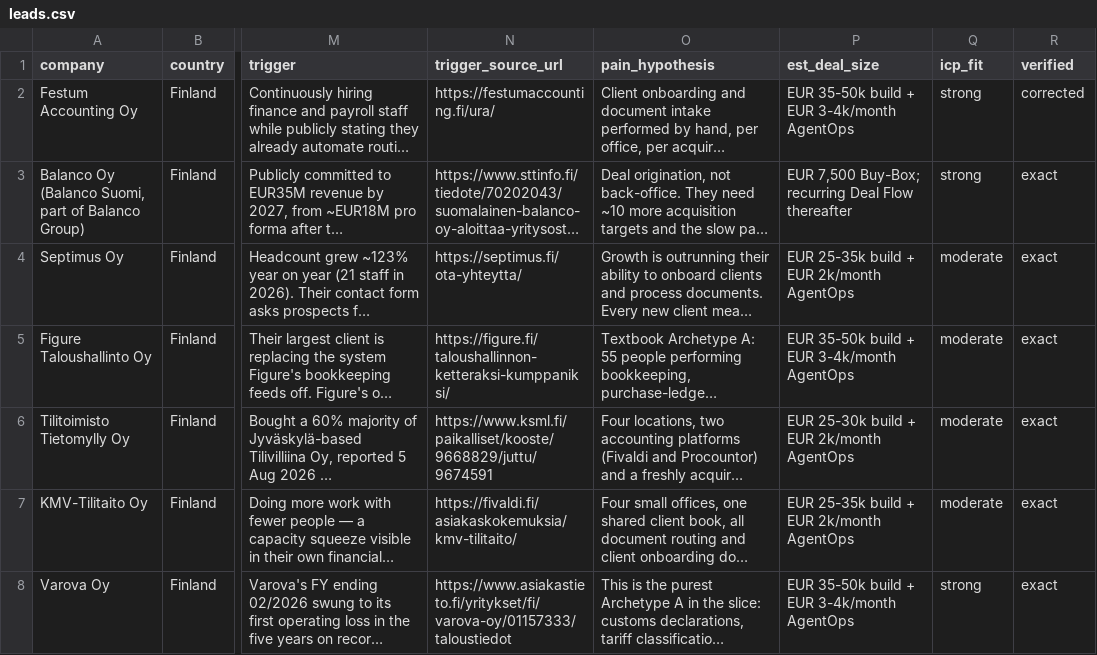
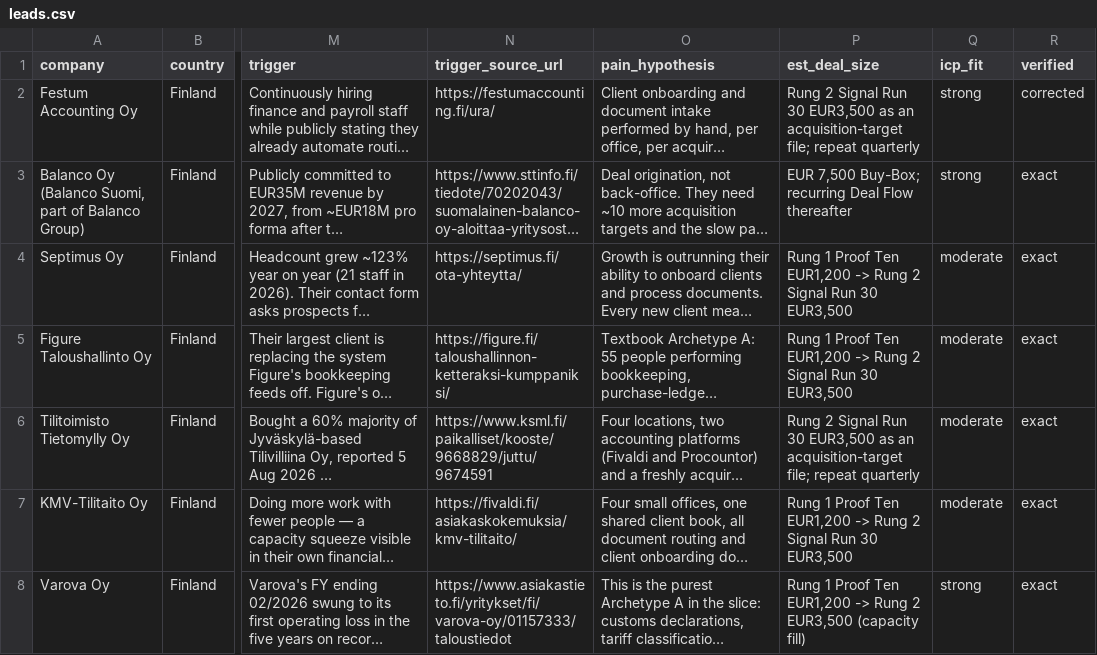
Before and after one commit to IntegrationBytes/MyWebsite, a CSV file: .ops/leads.csv, drawn as a sheet; only a part is shown, gaps mark what is left out; long unchanged cells end in …; the diff covers the shown part only; the diff names each change by its address in the sheet, - before the commit and + after, or states it on an @@ line.

```diff
--- a/.ops/leads.csv
+++ b/.ops/leads.csv
-P2 (est_deal_size): EUR 35-50k build + EUR 3-4k/month AgentOps
+P2 (est_deal_size): Rung 2 Signal Run 30 EUR3,500 as an acquisition-target file; repeat quarterly
-P4 (est_deal_size): EUR 25-35k build + EUR 2k/month AgentOps
+P4 (est_deal_size): Rung 1 Proof Ten EUR1,200 -> Rung 2 Signal Run 30 EUR3,500
-P5 (est_deal_size): EUR 35-50k build + EUR 3-4k/month AgentOps
+P5 (est_deal_size): Rung 1 Proof Ten EUR1,200 -> Rung 2 Signal Run 30 EUR3,500
-P6 (est_deal_size): EUR 25-30k build + EUR 2k/month AgentOps
+P6 (est_deal_size): Rung 2 Signal Run 30 EUR3,500 as an acquisition-target file; repeat quarterly
-P7 (est_deal_size): EUR 25-35k build + EUR 2k/month AgentOps
+P7 (est_deal_size): Rung 1 Proof Ten EUR1,200 -> Rung 2 Signal Run 30 EUR3,500
-P8 (est_deal_size): EUR 35-50k build + EUR 3-4k/month AgentOps
+P8 (est_deal_size): Rung 1 Proof Ten EUR1,200 -> Rung 2 EUR3,500 (capacity fill)
```
Also changed, not shown: 30 edited cells elsewhere in this file, 8 other files.
